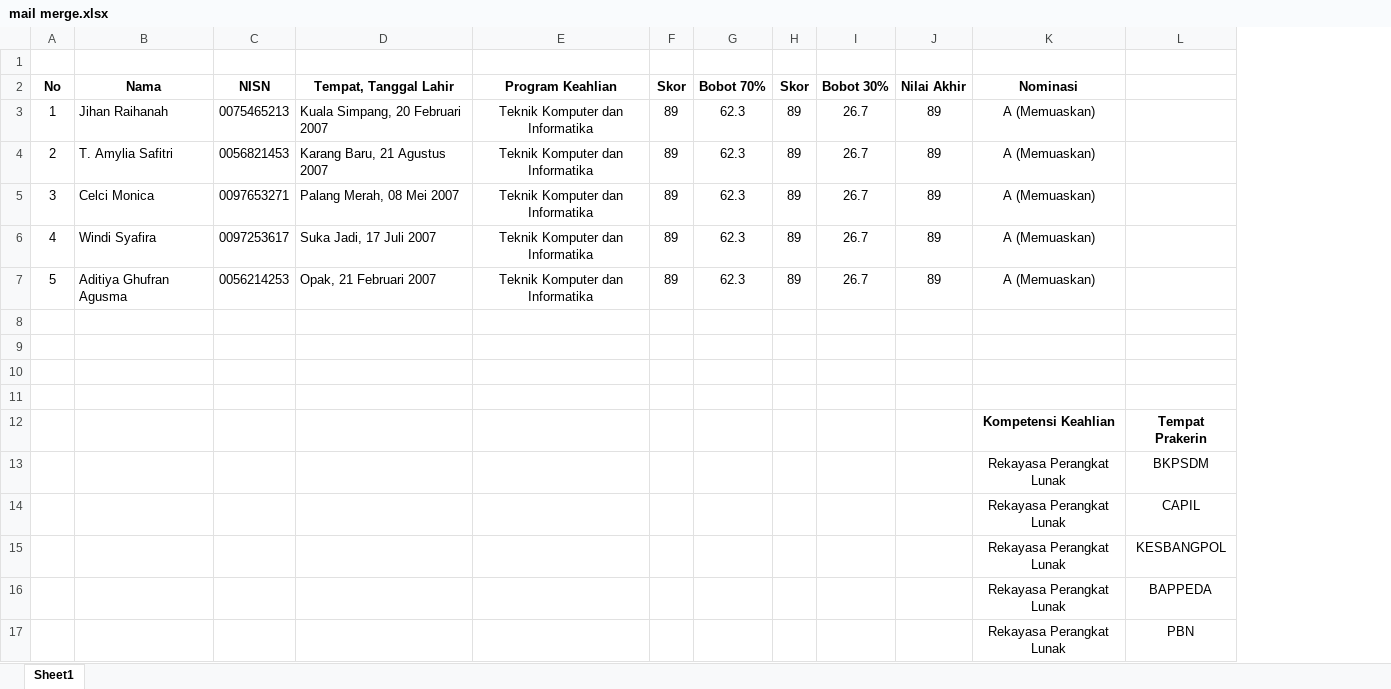
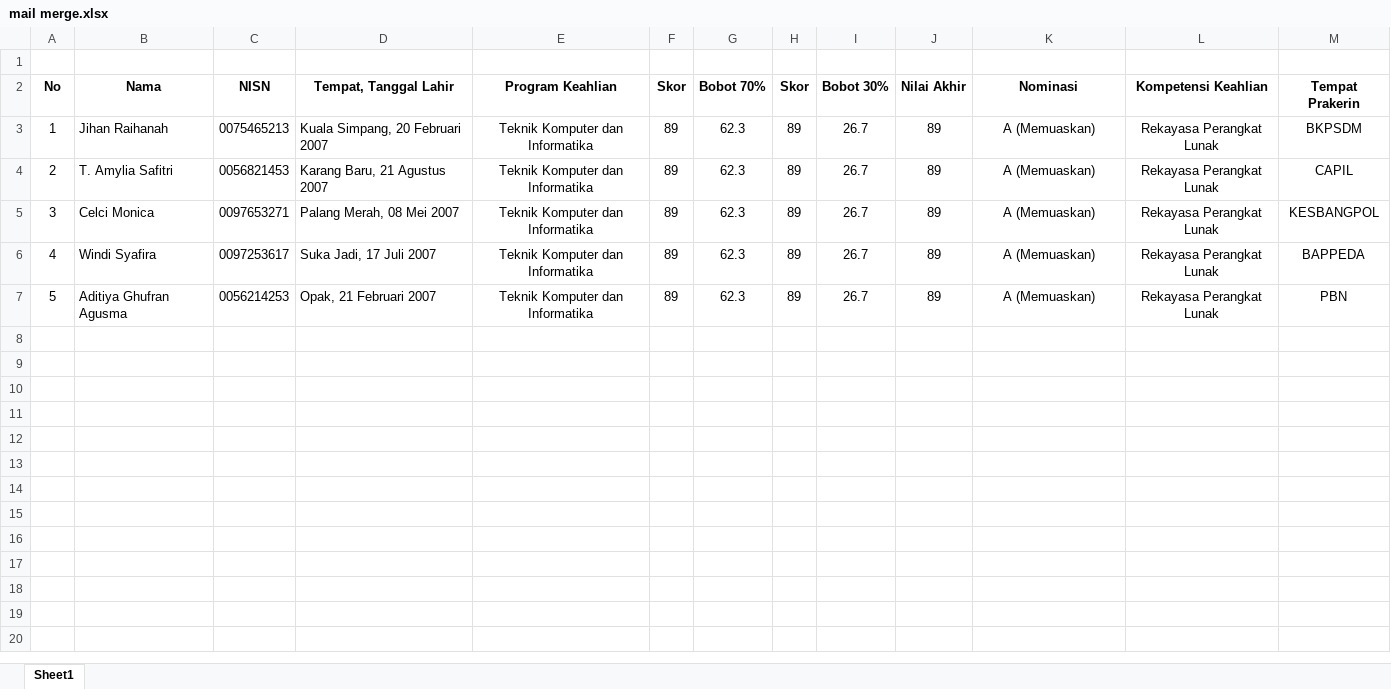
Before and after one commit to jihanzo/2024, an Excel workbook: MATERIALPRAKERIN-main/mail merge.xlsx, sheet Sheet1, drawn as a sheet; values as stored, in another font and other column widths than the file's, no borders; removed rows and columns are numbered as before the commit, all else as after; the diff names each change by its address in the sheet, - before the commit and + after, or states it on an @@ line.

```diff
--- a/MATERIALPRAKERIN-main/mail merge.xlsx (sheet Sheet1)
+++ b/MATERIALPRAKERIN-main/mail merge.xlsx (sheet Sheet1)
+column L (Kompetensi Keahlian), rows 3-7: all Rekayasa Perangkat Lunak
-M2: (empty)
+M2: Tempat Prakerin
-M3 (Tempat Prakerin): (empty)
+M3 (Tempat Prakerin): BKPSDM
-M4 (Tempat Prakerin): (empty)
+M4 (Tempat Prakerin): CAPIL
-M5 (Tempat Prakerin): (empty)
+M5 (Tempat Prakerin): KESBANGPOL
-M6 (Tempat Prakerin): (empty)
+M6 (Tempat Prakerin): BAPPEDA
-M7 (Tempat Prakerin): (empty)
+M7 (Tempat Prakerin): PBN
-row 8: (empty)
-row 9: (empty)
-row 10: (empty)
-row 11: (empty)
-row 12:  |  |  |  |  |  |  |  |  |  | Kompetensi Keahlian | Tempat Prakerin
-row 13:  |  |  |  |  |  |  |  |  |  | Rekayasa Perangkat Lunak | BKPSDM
-row 14:  |  |  |  |  |  |  |  |  |  | Rekayasa Perangkat Lunak | CAPIL
-row 15:  |  |  |  |  |  |  |  |  |  | Rekayasa Perangkat Lunak | KESBANGPOL
-row 16:  |  |  |  |  |  |  |  |  |  | Rekayasa Perangkat Lunak | BAPPEDA
-row 17:  |  |  |  |  |  |  |  |  |  | Rekayasa Perangkat Lunak | PBN
```
Also changed, not shown: 3 other files.
